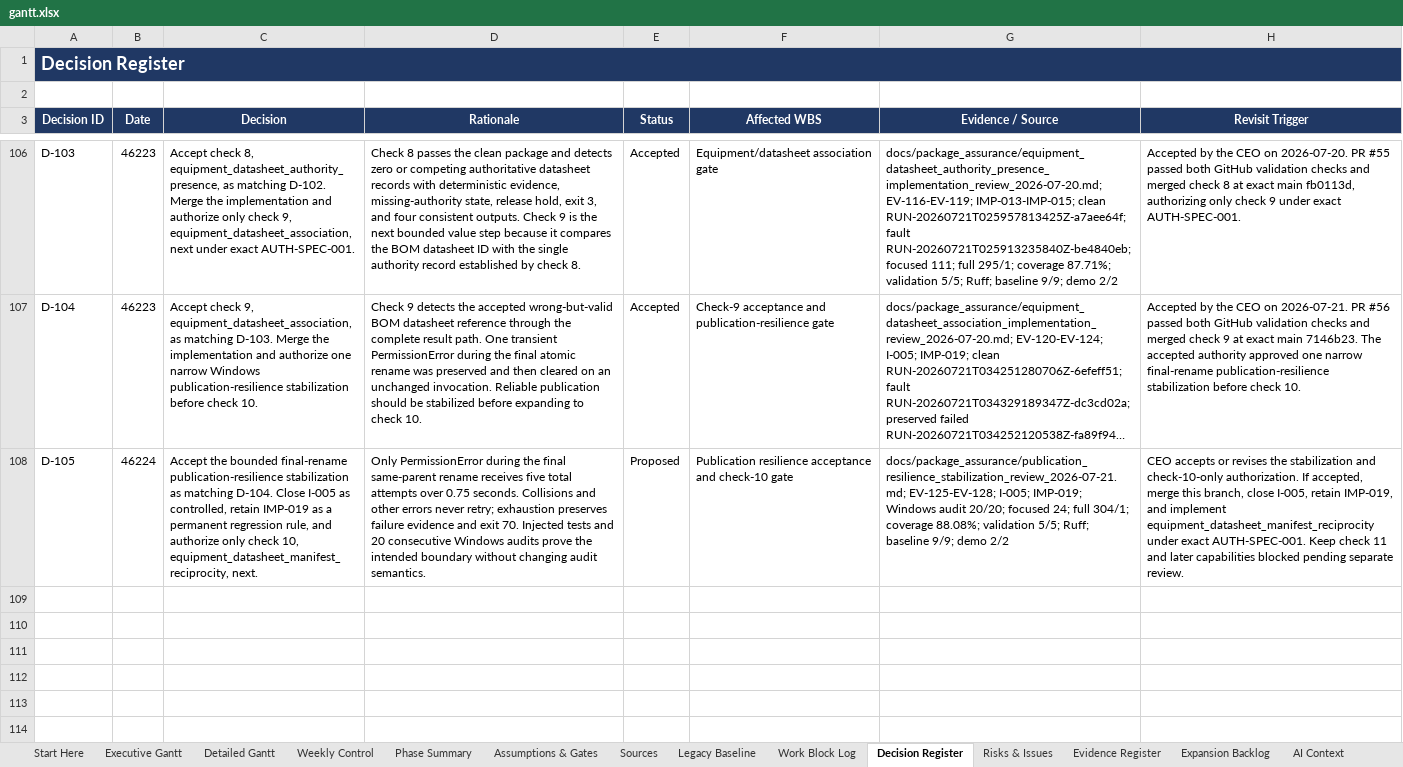
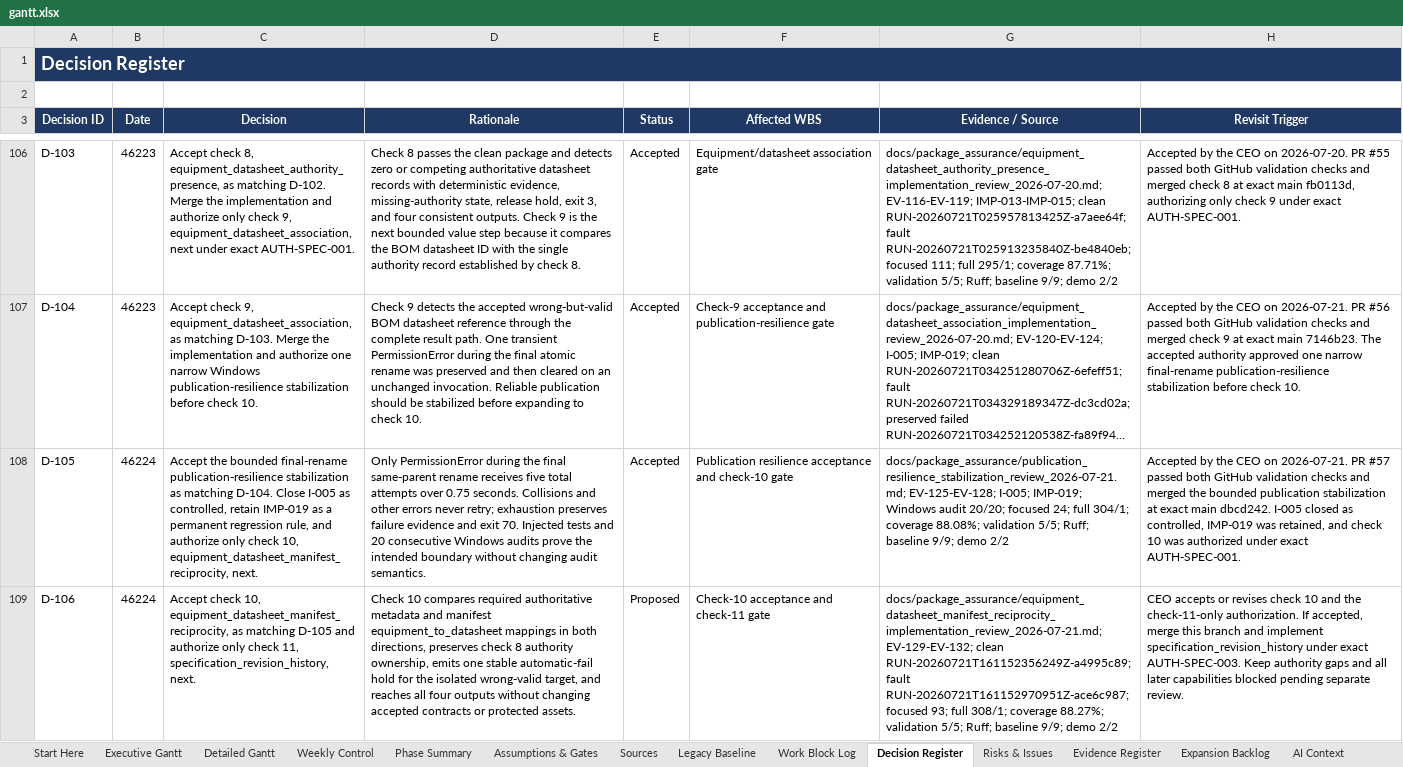
Before and after one commit to Jason-Jensen/mechanical-technical-document-evaluation-harness, an Excel workbook: gantt.xlsx, sheet Decision Register, drawn as a sheet; only a part is shown, gaps mark what is left out; long unchanged cells end in …; values as stored, in another font and other column widths than the file's, no borders; the diff names each change by its address in the sheet, - before the commit and + after, or states it on an @@ line.

Commit message:
Implement equipment datasheet manifest reciprocity

```diff
--- a/gantt.xlsx (sheet Decision Register)
+++ b/gantt.xlsx (sheet Decision Register)
-E108 (Status): Proposed
+E108 (Status): Accepted
-H108 (Revisit Trigger): CEO accepts or revises the stabilization and check-10-only authorization. If accepted, merge this branch, close I-005, retain IMP-019, and implement equipment_datasheet_manifest_reciprocity under exact AUTH-SPEC-001. Keep check 11 and later capabilities blocked pending separate review.
+H108 (Revisit Trigger): Accepted by the CEO on 2026-07-21. PR #57 passed both GitHub validation checks and merged the bounded publication stabilization at exact main dbcd242. I-005 closed as controlled, IMP-019 was retained, and check 10 was authorized under exact AUTH-SPEC-001.
+row 109: D-106 | 46224 | Accept check 10, equipment_datasheet_manifest_reciprocity, as matching D-105 and authorize only check 11, specification_revision_history, next. | Check 10 compares required authoritative metadata and manifest equipment_to_datasheet mappings in both directions, preserves check 8 authority ownership, emits one stable automatic-fail hold for the isolated wrong-valid target, and reaches all four outputs without changing accepted contracts or protected assets. | Proposed | Check-10 acceptance and check-11 gate | docs/package_assurance/equipment_datasheet_manifest_reciprocity_implementation_review_2026-07-21.md; EV-129-EV-132; clean RUN-20260721T161152356249Z-a4995c89; fault RUN-20260721T161152970951Z-ace6c987; focused 93; full 308/1; coverage 88.27%; validation 5/5; Ruff; baseline 9/9; demo 2/2 | CEO accepts or revises check 10 and the check-11-only authorization. If accepted, merge this branch and implement specification_revision_history under exact AUTH-SPEC-003. Keep authority gaps and all later capabilities blocked pending separate review.
```
Also changed, not shown: sheet Evidence Register, sheet Pilot Dashboard, sheet Pilot Gantt, sheet AI Context, sheet Start Here, sheet Risks & Issues, charts or pictures, 12 other files.
